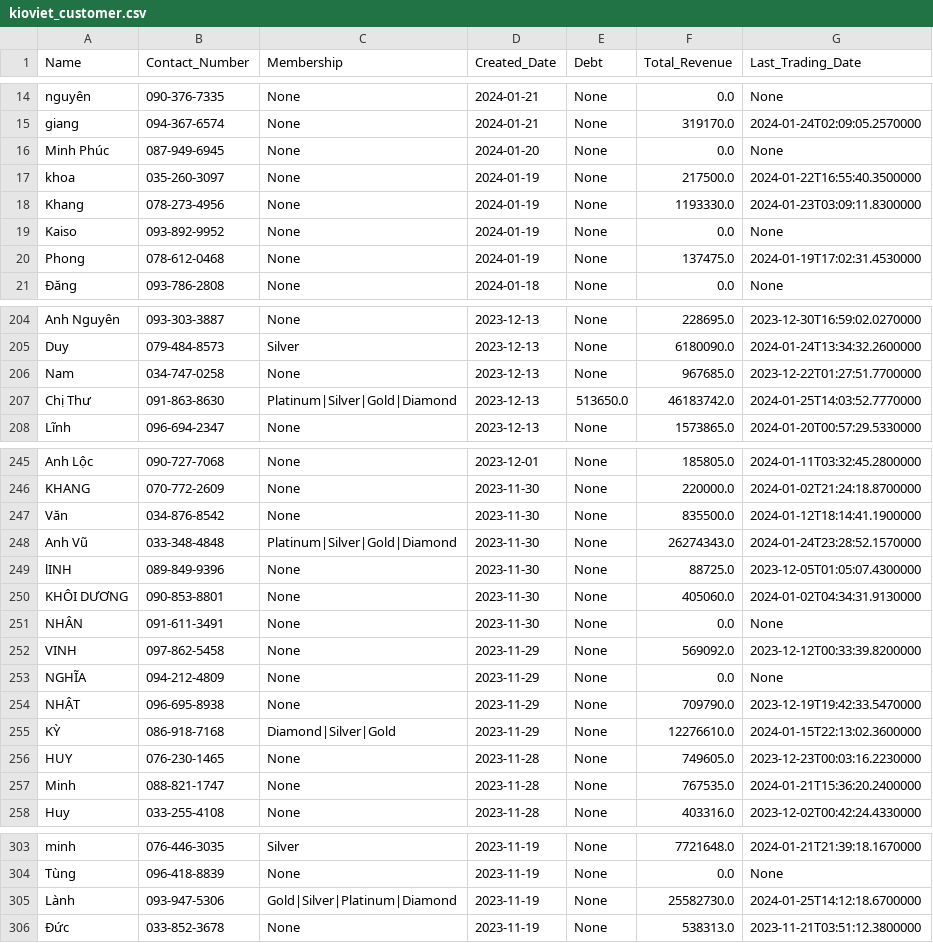
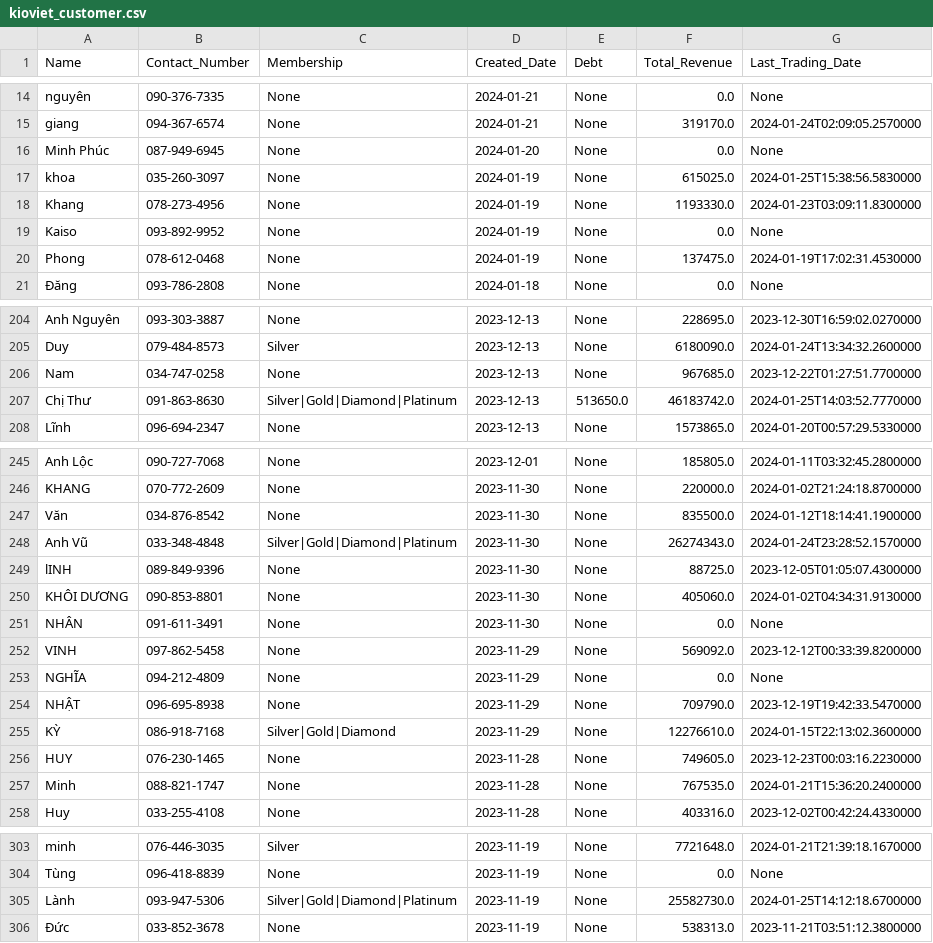
Before and after one commit to johntrinhnhat/72-Billiards-Club, a CSV file: kioviet_customer.csv, drawn as a sheet; only a part is shown, gaps mark what is left out; the diff covers the shown part only.

```diff
--- a/kioviet_customer.csv
+++ b/kioviet_customer.csv
@@ -16,3 +16,3 @@ giang,094-367-6574,None,2024-01-21,None,319170.0,2024-01-24T02:09:05.2570000
 Minh Phúc,087-949-6945,None,2024-01-20,None,0.0,None
-khoa,035-260-3097,None,2024-01-19,None,217500.0,2024-01-22T16:55:40.3500000
+khoa,035-260-3097,None,2024-01-19,None,615025.0,2024-01-25T15:38:56.5830000
 Khang,078-273-4956,None,2024-01-19,None,1193330.0,2024-01-23T03:09:11.8300000
@@ -206,3 +206,3 @@ Duy,079-484-8573,Silver,2023-12-13,None,6180090.0,2024-01-24T13:34:32.2600000
 Nam,034-747-0258,None,2023-12-13,None,967685.0,2023-12-22T01:27:51.7700000
-Chị Thư,091-863-8630,Platinum|Silver|Gold|Diamond,2023-12-13,513650.0,46183742.0,2024-01-25T14:03:52.7770000
+Chị Thư,091-863-8630,Silver|Gold|Diamond|Platinum,2023-12-13,513650.0,46183742.0,2024-01-25T14:03:52.7770000
 Lĩnh,096-694-2347,None,2023-12-13,None,1573865.0,2024-01-20T00:57:29.5330000
@@ -247,3 +247,3 @@ KHANG,070-772-2609,None,2023-11-30,None,220000.0,2024-01-02T21:24:18.8700000
 Văn,034-876-8542,None,2023-11-30,None,835500.0,2024-01-12T18:14:41.1900000
-Anh Vũ,033-348-4848,Platinum|Silver|Gold|Diamond,2023-11-30,None,26274343.0,2024-01-24T23:28:52.1570000
+Anh Vũ,033-348-4848,Silver|Gold|Diamond|Platinum,2023-11-30,None,26274343.0,2024-01-24T23:28:52.1570000
 lINH,089-849-9396,None,2023-11-30,None,88725.0,2023-12-05T01:05:07.4300000
@@ -254,3 +254,3 @@ NGHĨA,094-212-4809,None,2023-11-29,None,0.0,None
 NHẬT,096-695-8938,None,2023-11-29,None,709790.0,2023-12-19T19:42:33.5470000
-KỲ,086-918-7168,Diamond|Silver|Gold,2023-11-29,None,12276610.0,2024-01-15T22:13:02.3600000
+KỲ,086-918-7168,Silver|Gold|Diamond,2023-11-29,None,12276610.0,2024-01-15T22:13:02.3600000
 HUY,076-230-1465,None,2023-11-28,None,749605.0,2023-12-23T00:03:16.2230000
@@ -304,3 +304,3 @@ minh,076-446-3035,Silver,2023-11-19,None,7721648.0,2024-01-21T21:39:18.1670000
 Tùng,096-418-8839,None,2023-11-19,None,0.0,None
-Lành,093-947-5306,Gold|Silver|Platinum|Diamond,2023-11-19,None,25582730.0,2024-01-25T14:12:18.6700000
+Lành,093-947-5306,Silver|Gold|Diamond|Platinum,2023-11-19,None,25582730.0,2024-01-25T14:12:18.6700000
 Đức,033-852-3678,None,2023-11-19,None,538313.0,2023-11-21T03:51:12.3800000
```
Also changed, not shown: 1 edited cell elsewhere in this file, kioviet.csv.
